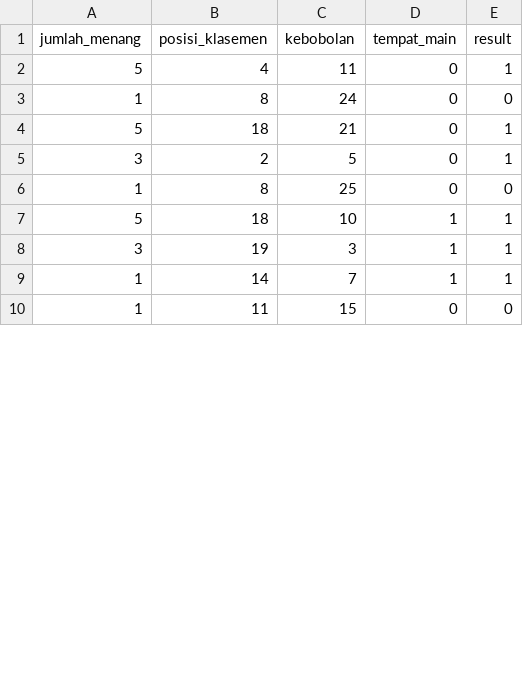
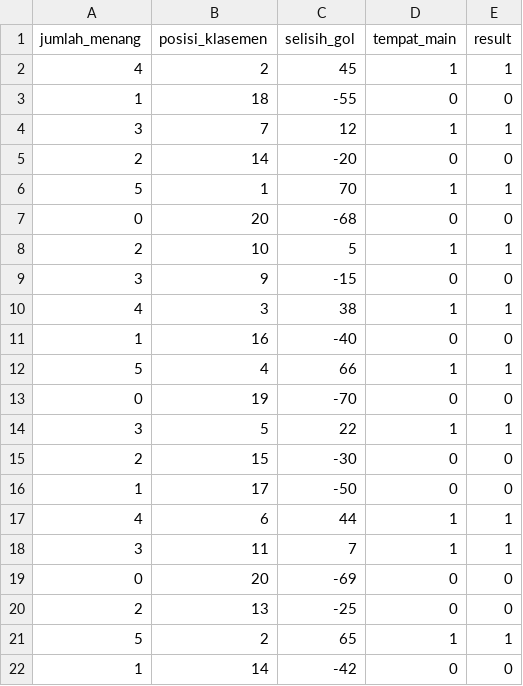
Before and after one commit to nanda260/predict-win-ai, a CSV file: data.csv, drawn as a sheet; only a part is shown; the diff covers the shown part only.

Commit message:
m-kebobolan-to-selisihgol

```diff
--- a/data.csv
+++ b/data.csv
@@ -1,10 +1,22 @@
-jumlah_menang,posisi_klasemen,kebobolan,tempat_main,result
-5,4,11,0,1
-1,8,24,0,0
-5,18,21,0,1
-3,2,5,0,1
-1,8,25,0,0
-5,18,10,1,1
-3,19,3,1,1
-1,14,7,1,1
-1,11,15,0,0
+jumlah_menang,posisi_klasemen,selisih_gol,tempat_main,result
+4,2,45,1,1
+1,18,-55,0,0
+3,7,12,1,1
+2,14,-20,0,0
+5,1,70,1,1
+0,20,-68,0,0
+2,10,5,1,1
+3,9,-15,0,0
+4,3,38,1,1
+1,16,-40,0,0
+5,4,66,1,1
+0,19,-70,0,0
+3,5,22,1,1
+2,15,-30,0,0
+1,17,-50,0,0
+4,6,44,1,1
+3,11,7,1,1
+0,20,-69,0,0
+2,13,-25,0,0
+5,2,65,1,1
+1,14,-42,0,0
```
Also changed, not shown: 14 added rows, 1 removed row and 13 edited cells elsewhere in this file, 5 other files.
